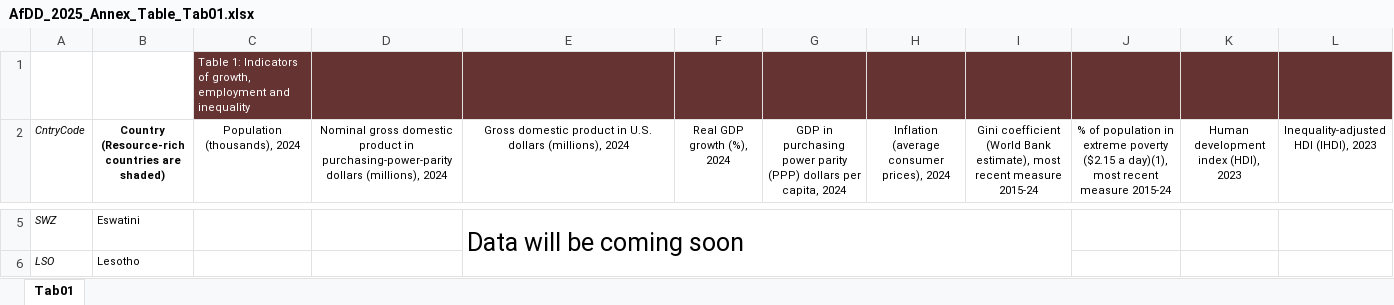
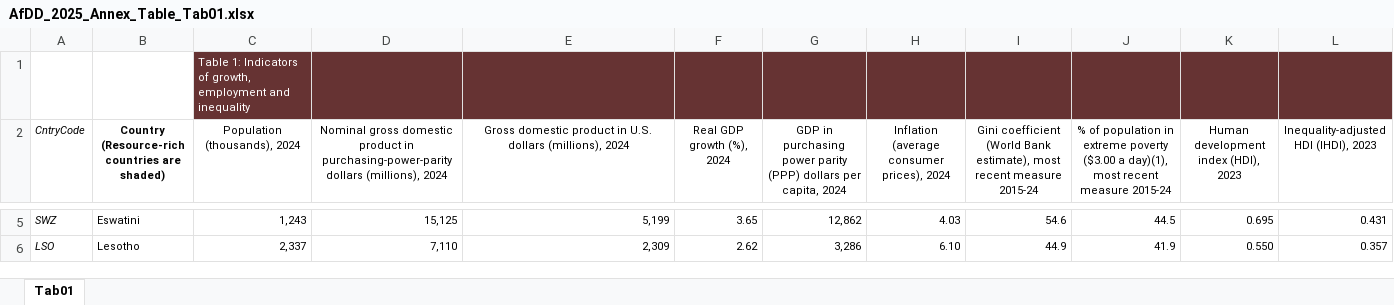
Before and after one commit to AfDD-DDAf/AfDD-DDAf-2025, an Excel workbook: AfDD_2025_Annex_Table_Tab01.xlsx, sheet Tab01, drawn as a sheet; only a part is shown, gaps mark what is left out; values as stored, in another font and other column widths than the file's, no borders; the diff covers the shown part only; the diff names each change by its address in the sheet, - before the commit and + after, or states it on an @@ line.

```diff
--- a/AfDD_2025_Annex_Table_Tab01.xlsx (sheet Tab01)
+++ b/AfDD_2025_Annex_Table_Tab01.xlsx (sheet Tab01)
-J2: …extreme poverty ($2.15 a day)(1),…
+J2: …extreme poverty ($3.00 a day)(1),…
-C5 (Population (thousands), 2024): (empty)
+C5 (Population (thousands), 2024): 1,243
-D5: (empty)
+D5: 15,125
-E5: Data will be coming soon
+E5: 5,199
@@ E5 text size: smaller, alignment: left → right @@
-E5:I8 merged
-F5 (Real GDP growth (%), 2024): (empty)
+F5 (Real GDP growth (%), 2024): 3.65
-G5: (empty)
+G5: 12,862
-H5: (empty)
+H5: 4.03
-I5: (empty)
+I5: 54.6
-J5: (empty)
+J5: 44.5
-K5: (empty)
+K5: 0.695
-L5: (empty)
+L5: 0.431
-C6 (Population (thousands), 2024): (empty)
+C6 (Population (thousands), 2024): 2,337
-D6: (empty)
+D6: 7,110
-E6: (empty)
+E6: 2,309
-F6 (Real GDP growth (%), 2024): (empty)
+F6 (Real GDP growth (%), 2024): 2.62
-G6: (empty)
+G6: 3,286
-H6: (empty)
+H6: 6.10
-I6: (empty)
+I6: 44.9
-J6: (empty)
+J6: 41.9
-K6: (empty)
+K6: 0.550
-L6: (empty)
+L6: 0.357
```
Also changed, not shown: 1228 edited cells and cell formats elsewhere in this sheet, AfDD_2025_Annex_Table_Sources.xlsx, AfDD_2025_Country_groupings.xlsx.
